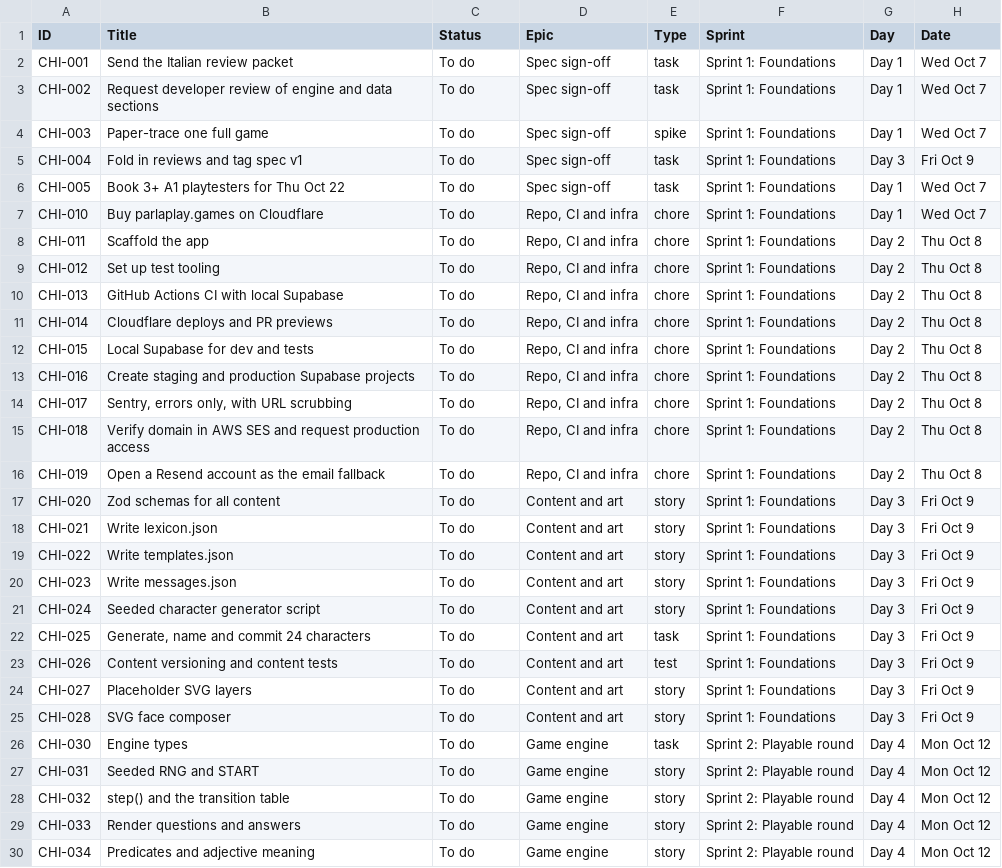
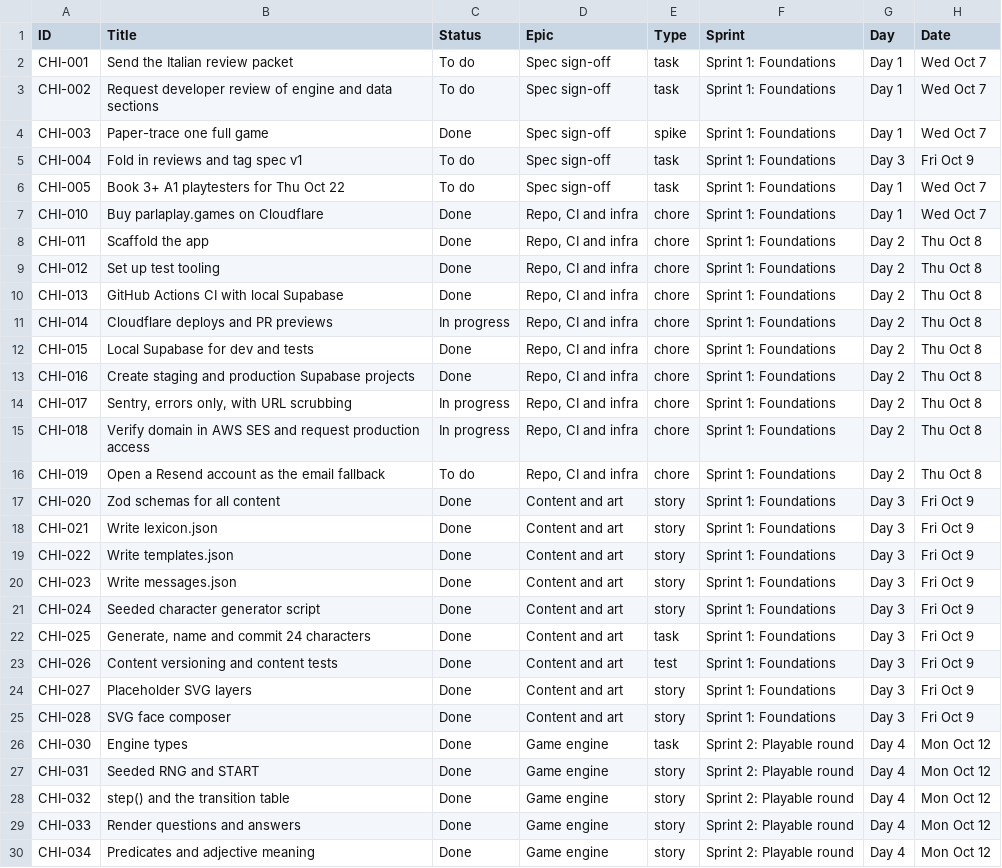
Before and after one commit to jennarbates/Italian, a CSV file: backlog.csv, drawn as a sheet; only a part is shown; the diff covers the shown part only; the diff names each change by its address in the sheet, - before the commit and + after, or states it on an @@ line.

```diff
--- a/backlog.csv
+++ b/backlog.csv
-C4 (Status): To do
+C4 (Status): Done
-C7:C10 (Status): To do
+C7:C10 (Status): Done
-C11 (Status): To do
+C11 (Status): In progress
-C12:C13 (Status): To do
+C12:C13 (Status): Done
-C14:C15 (Status): To do
+C14:C15 (Status): In progress
-C17:C30 (Status): To do
+C17:C30 (Status): Done
```
Also changed, not shown: 43 edited cells elsewhere in this file, 4 other files.
